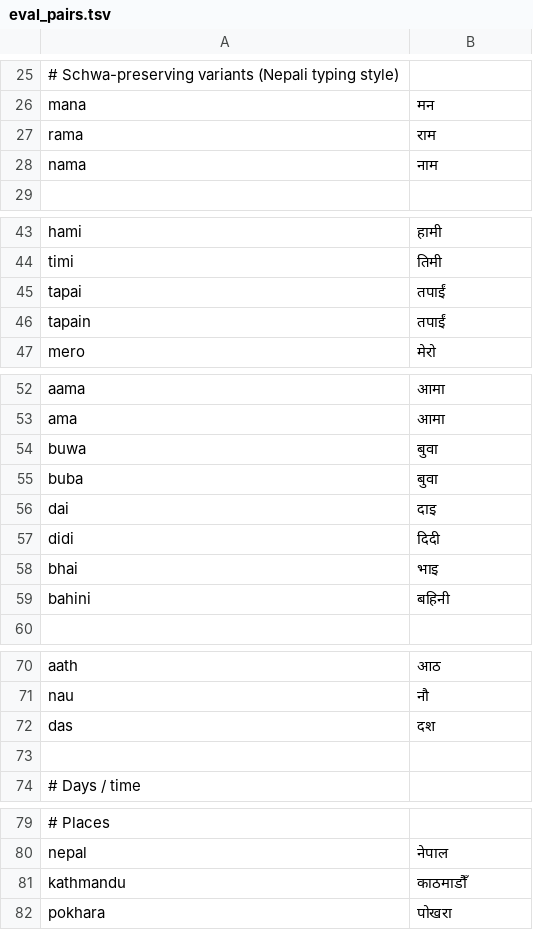
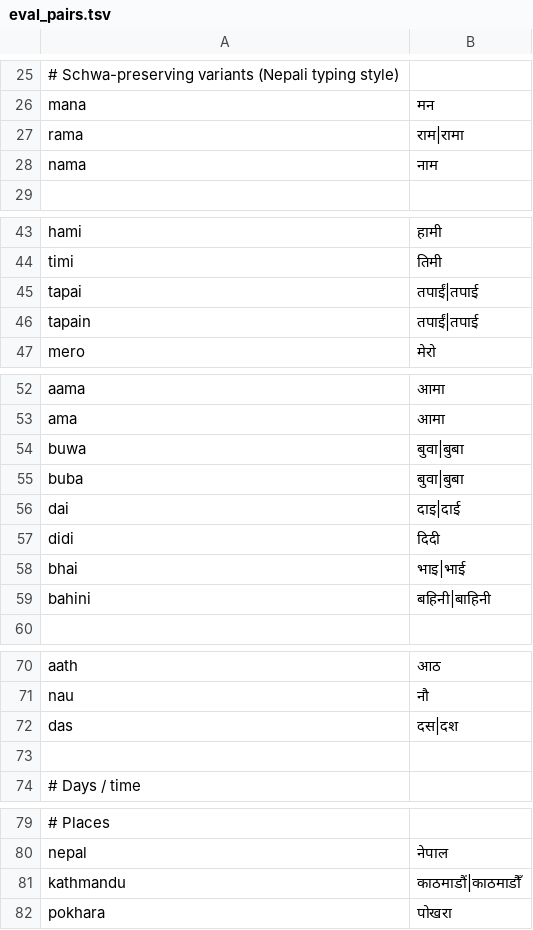
Before and after one commit to dilipgurung/sajilo, a TSV file: scripts/corpus/eval_pairs.tsv, drawn as a sheet; only a part is shown, gaps mark what is left out; the diff names each change by its address in the sheet, - before the commit and + after, or states it on an @@ line.

Commit message:
Enhance Nepali IME dictionary with comprehensive corpus and lemma seed
- Updated README.md to clarify the dictionary building process and sources.
- Expanded the dictionary to ~30k headwords by integrating AI4Bharat's Aksharantar dataset, Nepali Wikipedia frequency list, and a hand-curated lemma seed.
- Introduced `lemma_seed.tsv` for backfilling bare lemmas, ensuring coverage for common Nepali words.
- Improved `build_dict.py` to overlay lemma seed frequencies on top of corpus-mined entries.
- Enhanced `eval.py` to support multiple accepted Devanagari spellings for Roman inputs.
- Updated `eval_pairs.tsv` to include multiple valid spellings for certain words.
- Added detailed comments and documentation for clarity on usage and expected outcomes.

```diff
--- a/scripts/corpus/eval_pairs.tsv
+++ b/scripts/corpus/eval_pairs.tsv
-B27: राम
+B27: राम|रामा
-B45:B46: तपाईं
+B45:B46: तपाईं|तपाई
-B54:B55: बुवा
+B54:B55: बुवा|बुबा
-B56: दाइ
+B56: दाइ|दाई
-B58: भाइ
+B58: भाइ|भाई
-B59: बहिनी
+B59: बहिनी|बाहिनी
-B72: दश
+B72: दस|दश
-B81: काठमाडौँ
+B81: काठमाडौं|काठमाडौँ
```
Also changed, not shown: 6 other files.
